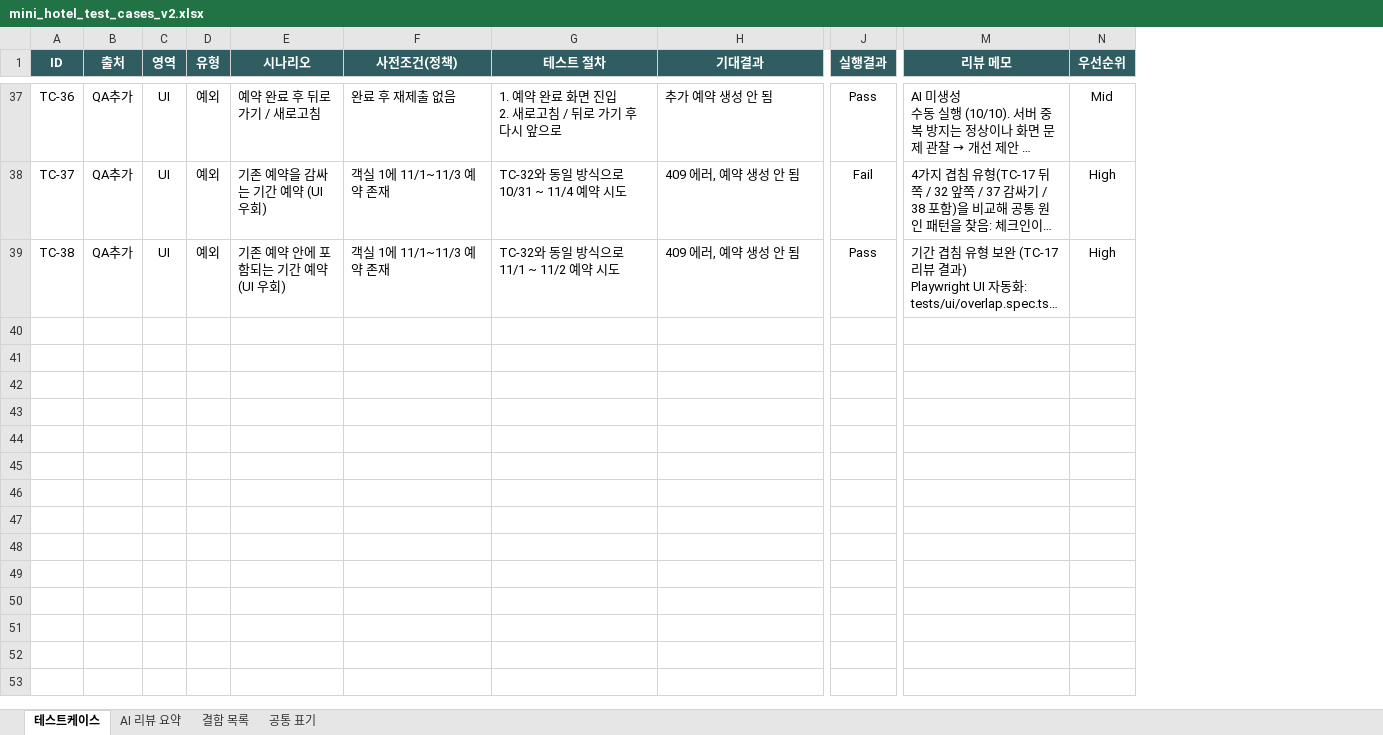
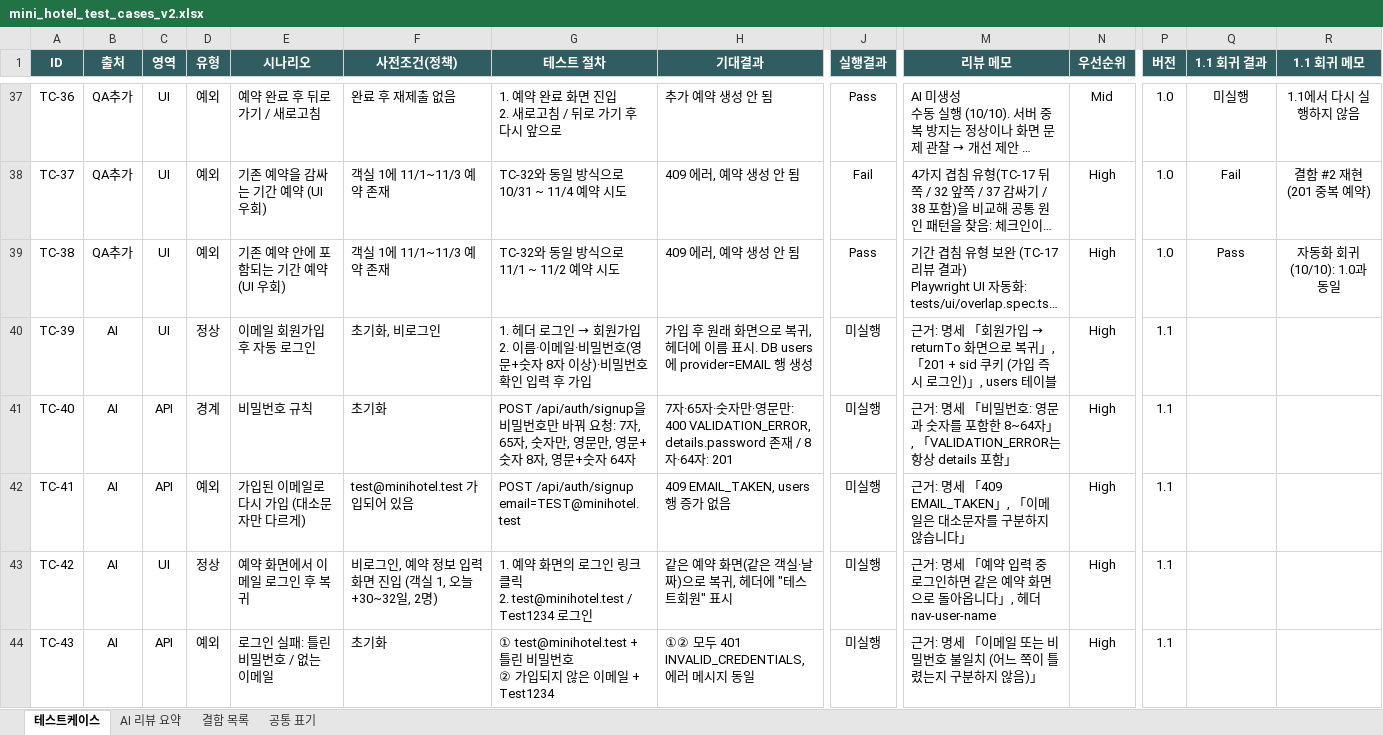
Before and after one commit to sophiachae/hotel-booking-qa, an Excel workbook: docs/mini_hotel_test_cases_v2.xlsx, sheet 테스트케이스, drawn as a sheet; only a part is shown, gaps mark what is left out; long unchanged cells end in …; values as stored, in another font and other column widths than the file's, no borders; conditional formats not drawn; rows hold the shown columns only; ↵ is a line break in a cell; the diff covers the shown part only; the diff names each change by its address in the sheet, - before the commit and + after, or states it on an @@ line.

```diff
--- a/docs/mini_hotel_test_cases_v2.xlsx (sheet 테스트케이스)
+++ b/docs/mini_hotel_test_cases_v2.xlsx (sheet 테스트케이스)
+column P (버전), rows 37-39: all 1.0
+column Q (1.1 회귀 결과), rows 37-39: 미실행 | Fail | Pass
+column R (1.1 회귀 메모), rows 37-39: 1.1에서 다시 실행하지 않음 | 결함 #2 재현 (201 중복 예약) | 자동화 회귀 (10/10): 1.0과 동일
+row 40: TC-39 | AI | UI | 정상 | 이메일 회원가입 후 자동 로그인 | 초기화, 비로그인 | 1. 헤더 로그인 → 회원가입 ↵ 2. 이름·이메일·비밀번호(영문+숫자 8자 이상)·비밀번호 확인 입력 후 가입 | 가입 후 원래 화면으로 복귀, 헤더에 이름 표시. DB users에 provider=EMAIL 행 생성 | 미실행 | 근거: 명세 「회원가입 → returnTo 화면으로 복귀」, 「201 + sid 쿠키 (가입 즉시 로그인)」, users 테이블 | High | 1.1
+row 41: TC-40 | AI | API | 경계 | 비밀번호 규칙 | 초기화 | POST /api/auth/signup을 비밀번호만 바꿔 요청: 7자, 65자, 숫자만, 영문만, 영문+숫자 8자, 영문+숫자 64자 | 7자·65자·숫자만·영문만: 400 VALIDATION_ERROR, details.password 존재 / 8자·64자: 201 | 미실행 | 근거: 명세 「비밀번호: 영문과 숫자를 포함한 8~64자」, 「VALIDATION_ERROR는 항상 details 포함」 | High | 1.1
+row 42: TC-41 | AI | API | 예외 | 가입된 이메일로 다시 가입 (대소문자만 다르게) | test@minihotel.test 가입되어 있음 | POST /api/auth/signup email=TEST@minihotel.test | 409 EMAIL_TAKEN, users 행 증가 없음 | 미실행 | 근거: 명세 「409 EMAIL_TAKEN」, 「이메일은 대소문자를 구분하지 않습니다」 | High | 1.1
+row 43: TC-42 | AI | UI | 정상 | 예약 화면에서 이메일 로그인 후 복귀 | 비로그인, 예약 정보 입력 화면 진입 (객실 1, 오늘+30~32일, 2명) | 1. 예약 화면의 로그인 링크 클릭 ↵ 2. test@minihotel.test / Test1234 로그인 | 같은 예약 화면(같은 객실·날짜)으로 복귀, 헤더에 "테스트회원" 표시 | 미실행 | 근거: 명세 「예약 입력 중 로그인하면 같은 예약 화면으로 돌아옵니다」, 헤더 nav-user-name | High | 1.1
+row 44: TC-43 | AI | API | 예외 | 로그인 실패: 틀린 비밀번호 / 없는 이메일 | 초기화 | ① test@minihotel.test + 틀린 비밀번호 ↵ ② 가입되지 않은 이메일 + Test1234 | ①② 모두 401 INVALID_CREDENTIALS, 에러 메시지 동일 | 미실행 | 근거: 명세 「이메일 또는 비밀번호 불일치 (어느 쪽이 틀렸는지 구분하지 않음)」 | High | 1.1
```
Also changed, not shown: 24 added rows and 6 edited cells elsewhere in this sheet, 4 other files.
